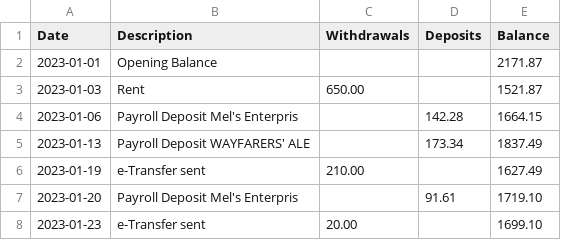
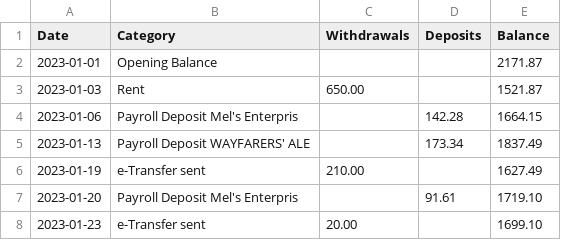
Before and after one commit to petermroberts/Ledgr, a CSV file: Data/csv_data/quarterly/first_quarter.csv (was Data Extraction/csv_data/quarterly/first_quarter.csv), drawn as a sheet; only a part is shown.

```diff
--- a/Data Extraction/csv_data/quarterly/first_quarter.csv
+++ b/Data/csv_data/quarterly/first_quarter.csv
@@ -1,2 +1,2 @@
-Date, Description, Withdrawals, Deposits, Balance
+Date, Category, Withdrawals, Deposits, Balance
 2023-01-01, Opening Balance, , , 2171.87
```
Also changed, not shown: 57 other files.
